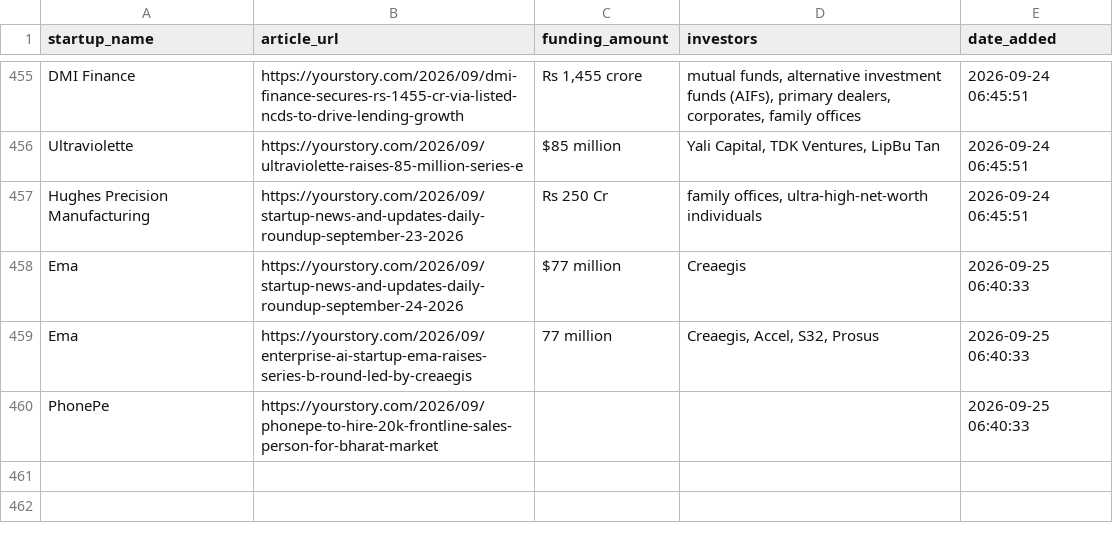
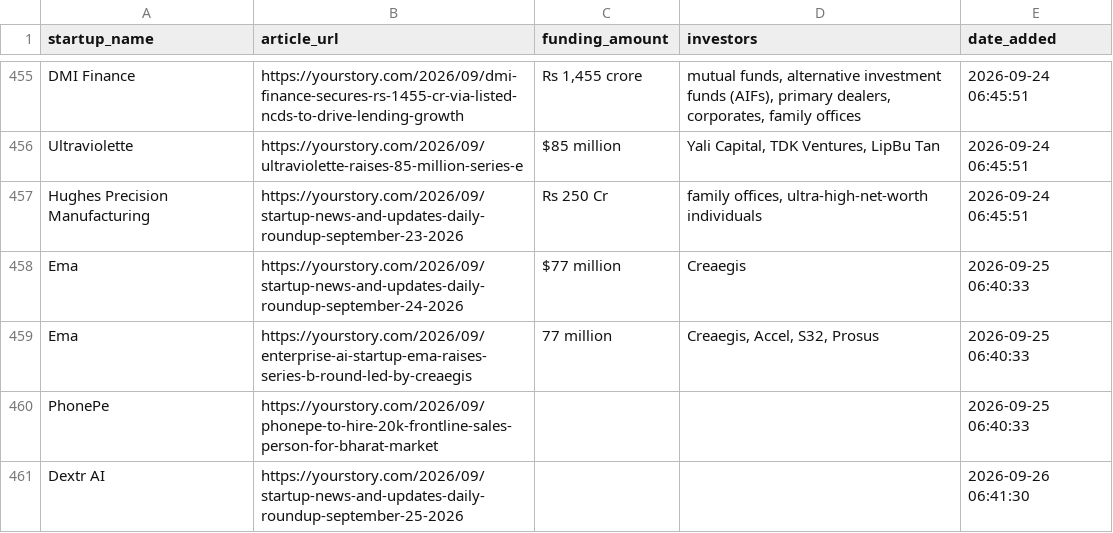
Before and after one commit to PRABAKAR05/startup-intelligence-agent, a CSV file: data/history.csv, drawn as a sheet; only a part is shown, gaps mark what is left out.

```diff
--- a/data/history.csv
+++ b/data/history.csv
@@ -460 +460,2 @@ Ema,https://yourstory.com/2026/09/enterprise-ai-startup-ema-raises-series-b-roun
 PhonePe,https://yourstory.com/2026/09/phonepe-to-hire-20k-frontline-sales-person-for-bharat-market,,,2026-09-25 06:40:33
+Dextr AI,https://yourstory.com/2026/09/startup-news-and-updates-daily-roundup-september-25-2026,,,2026-09-26 06:41:30
```
